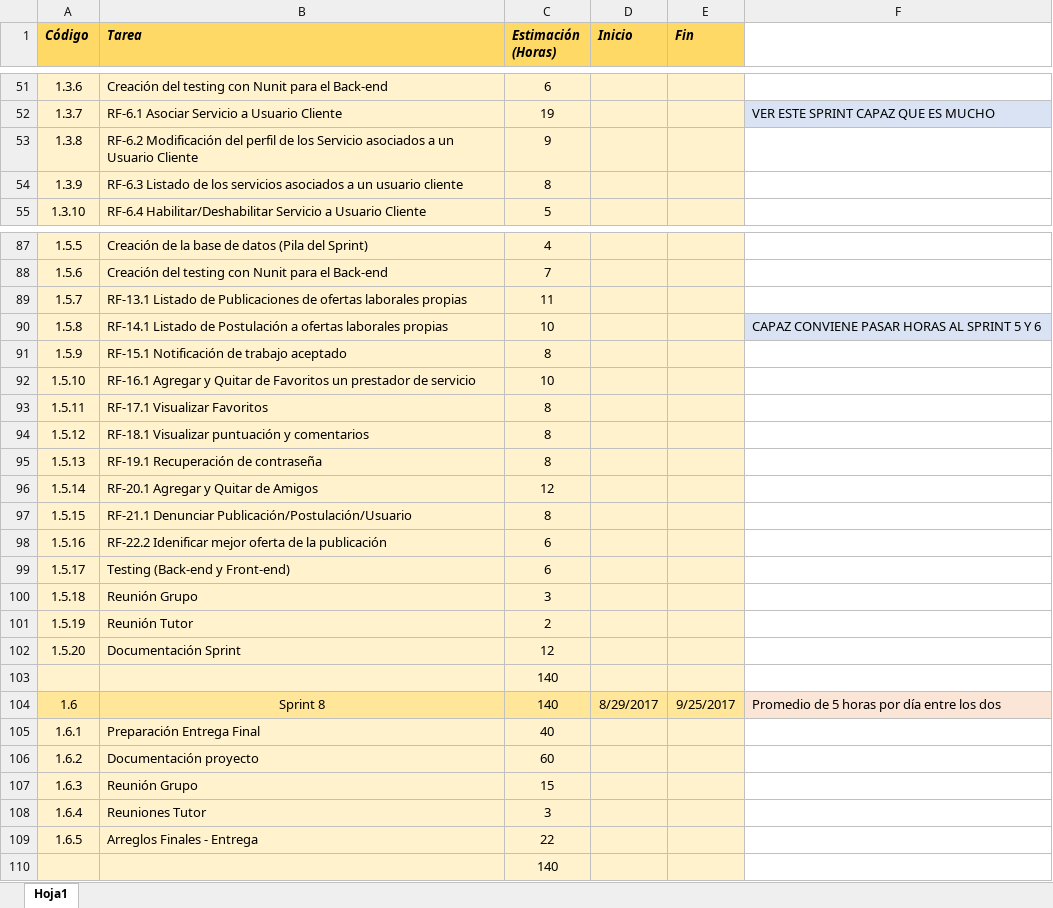
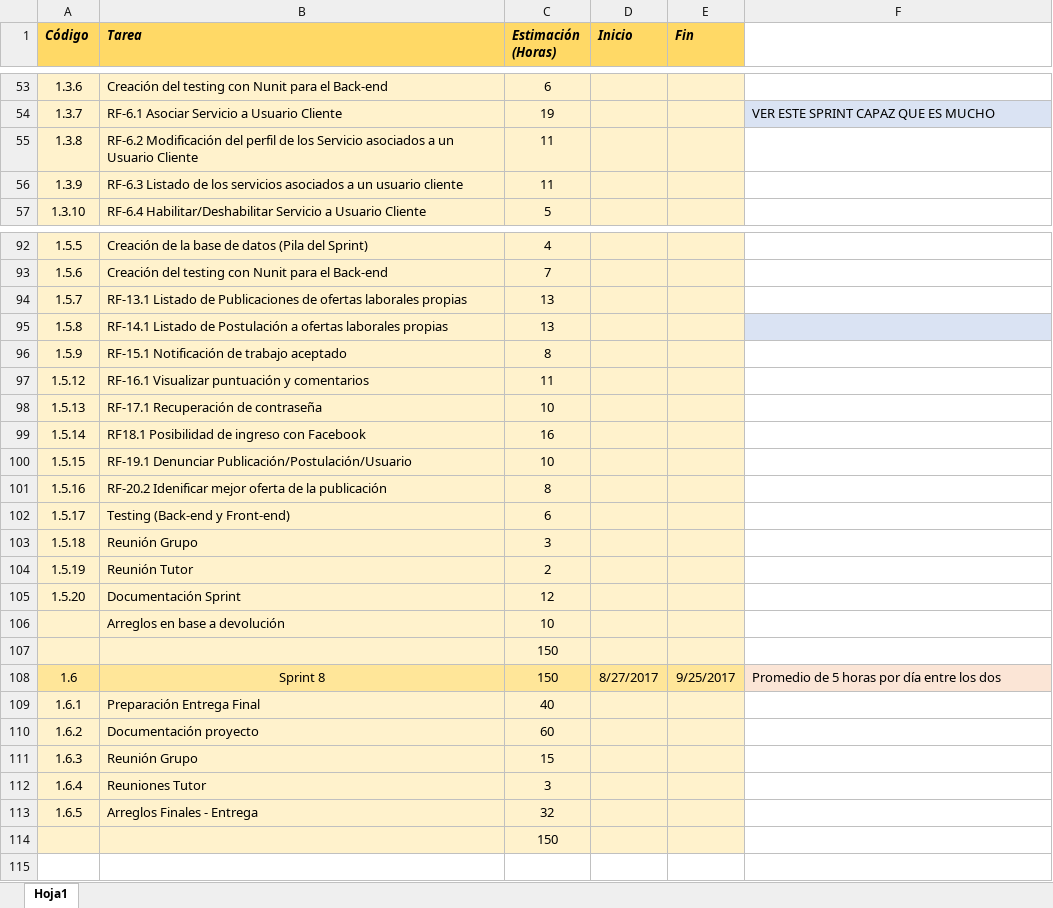
Before and after one commit to fedespe/ProyectoFinal, an Excel workbook: Documentacion/Documentación Proyecto/Cronograma.xlsx, sheet Hoja1, drawn as a sheet; only a part is shown, gaps mark what is left out; values as stored, in another font and other column widths than the file's, no borders; removed rows and columns are numbered as before the commit, all else as after; the diff covers the shown part only; the diff names each change by its address in the sheet, - before the commit and + after, or states it on an @@ line.

Commit message:
Arreglos en Anteproyecto. Gantt, cronograma, requerimientos

```diff
--- a/Documentacion/Documentación Proyecto/Cronograma.xlsx (sheet Hoja1)
+++ b/Documentacion/Documentación Proyecto/Cronograma.xlsx (sheet Hoja1)
-C55 (Estimación (Horas)): 9
+C55 (Estimación (Horas)): 11
-C56 (Estimación (Horas)): 8
+C56 (Estimación (Horas)): 11
-C94 (Estimación (Horas)): 11
+C94 (Estimación (Horas)): 13
-C95 (Estimación (Horas)): 10
+C95 (Estimación (Horas)): 13
-F95: CAPAZ CONVIENE PASAR HORAS AL SPRINT 5 Y 6
+F95: (empty)
-row 92: 1.5.10 | RF-16.1 Agregar y Quitar de Favoritos un prestador de servicio | 10
-row 93: 1.5.11 | RF-17.1 Visualizar Favoritos | 8
-B97 (Tarea): RF-18.1 Visualizar puntuación y comentarios
+B97 (Tarea): RF-16.1 Visualizar puntuación y comentarios
-C97 (Estimación (Horas)): 8
+C97 (Estimación (Horas)): 11
-B98 (Tarea): RF-19.1 Recuperación de contraseña
+B98 (Tarea): RF-17.1 Recuperación de contraseña
-C98 (Estimación (Horas)): 8
+C98 (Estimación (Horas)): 10
-B99 (Tarea): RF-20.1 Agregar y Quitar de Amigos
+B99 (Tarea): RF18.1 Posibilidad de ingreso con Facebook
-C99 (Estimación (Horas)): 12
+C99 (Estimación (Horas)): 16
-B100 (Tarea): RF-21.1 Denunciar Publicación/Postulación/Usuario
+B100 (Tarea): RF-19.1 Denunciar Publicación/Postulación/Usuario
-C100 (Estimación (Horas)): 8
+C100 (Estimación (Horas)): 10
-B101 (Tarea): RF-22.2 Idenificar mejor…
+B101 (Tarea): RF-20.2 Idenificar mejor…
-C101 (Estimación (Horas)): 6
+C101 (Estimación (Horas)): 8
+row 106:  | Arreglos en base a devolución | 10
-C107:C108 (Estimación (Horas)): 140
+C107:C108 (Estimación (Horas)): 150
-D108 (Inicio): 8/29/2017
+D108 (Inicio): 8/27/2017
-C113 (Estimación (Horas)): 22
+C113 (Estimación (Horas)): 32
-C114 (Estimación (Horas)): 140
+C114 (Estimación (Horas)): 150
```
Also changed, not shown: 5 added rows, 39 edited cells and cell formats elsewhere in this sheet, Documentacion/Documentación Proyecto/ListaRequerimientos.xlsx, 10 other files.
